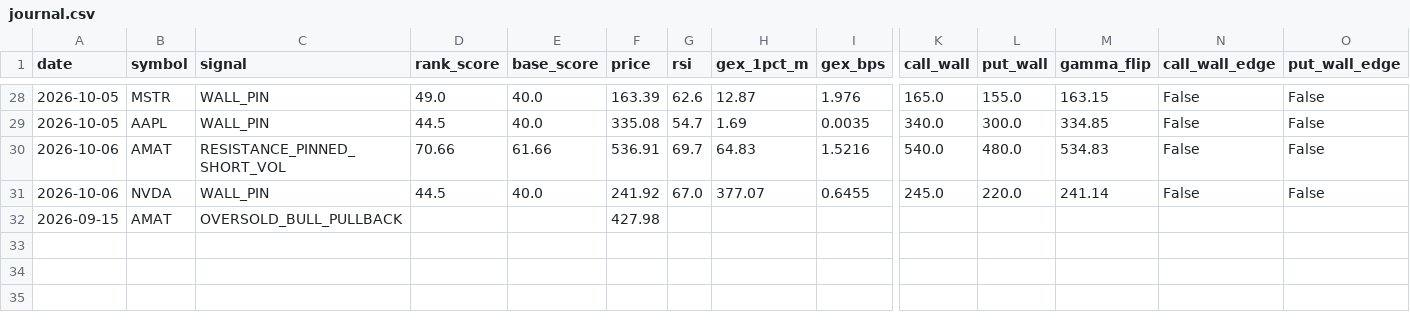
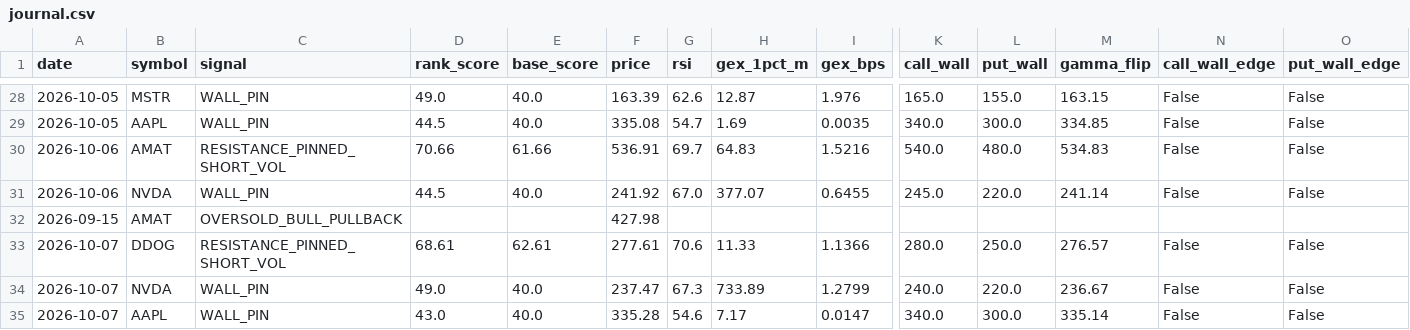
Before and after one commit to ujjwalmallem/SmartTrade, a CSV file: results/gex/journal.csv, drawn as a sheet; only a part is shown, gaps mark what is left out; rows hold the shown columns only; the diff names each change by its address in the sheet, - before the commit and + after, or states it on an @@ line.

Commit message:
gex results: snapshot 2026-10-07T1333Z

```diff
--- a/results/gex/journal.csv
+++ b/results/gex/journal.csv
+row 33: 2026-10-07 | DDOG | RESISTANCE_PINNED_SHORT_VOL | 68.61 | 62.61 | 277.61 | 70.6 | 11.33 | 1.1366 | 280.0 | 250.0 | 276.57 | False | False
+row 34: 2026-10-07 | NVDA | WALL_PIN | 49.0 | 40.0 | 237.47 | 67.3 | 733.89 | 1.2799 | 240.0 | 220.0 | 236.67 | False | False
+row 35: 2026-10-07 | AAPL | WALL_PIN | 43.0 | 40.0 | 335.28 | 54.6 | 7.17 | 0.0147 | 340.0 | 300.0 | 335.14 | False | False
```
Also changed, not shown: 1 other file.
